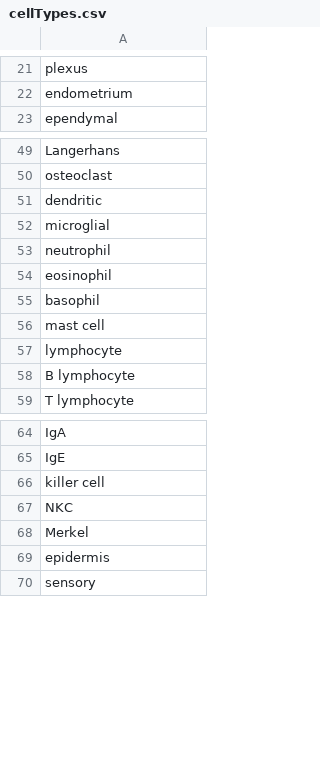
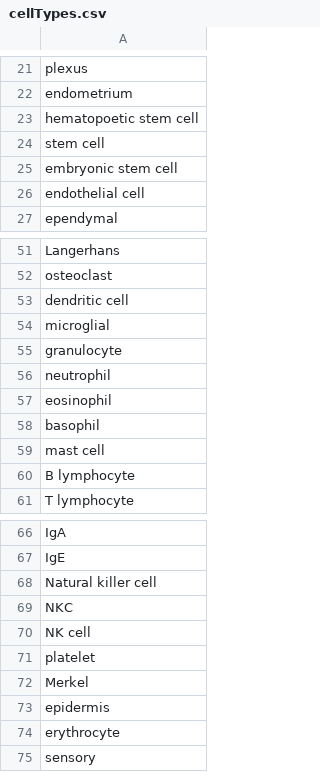
Before and after one commit to peeyushsahu/GCAM, a CSV file: cellTypes.csv, drawn as a sheet; only a part is shown, gaps mark what is left out; removed rows and columns are numbered as before the commit, all else as after; the diff names each change by its address in the sheet, - before the commit and + after, or states it on an @@ line.

```diff
--- a/cellTypes.csv
+++ b/cellTypes.csv
+row 23: hematopoetic stem cell
-row 41: stem cell
+row 24: stem cell
-row 42: embryonic stem cell
+row 25: embryonic stem cell
+row 26: endothelial cell
-A53: dendritic
+A53: dendritic cell
+row 55: granulocyte
-row 57: lymphocyte
-A68: killer cell
+A68: Natural killer cell
+row 70: NK cell
+row 71: platelet
+row 74: erythrocyte
```
Also changed, not shown: 4 other files.
